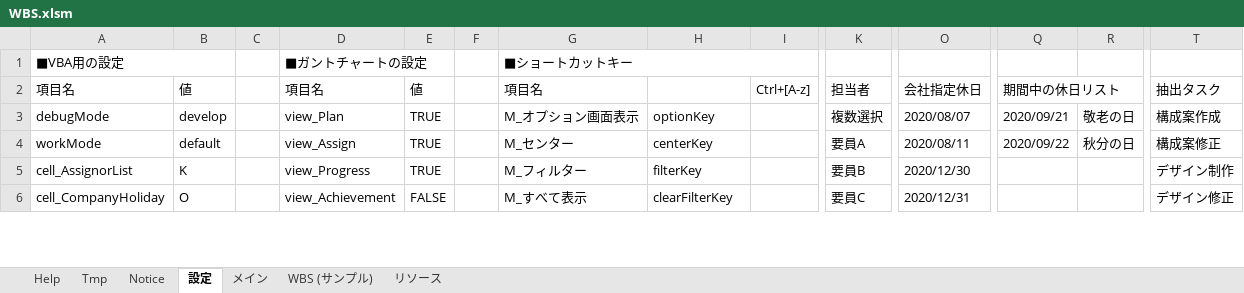
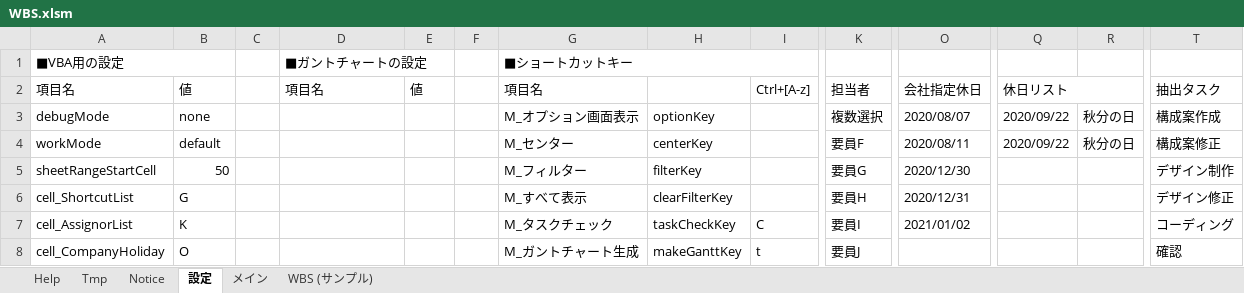
Before and after one commit to bkoizumi/WBS, an Excel workbook: WBS.xlsm, sheet 設定, drawn as a sheet; only a part is shown, gaps mark what is left out; values as stored, in another font and other column widths than the file's, no cell formats; addresses are those after the commit; rows hold the shown columns only; the diff covers the shown part only; the diff names each change by its address in the sheet, - before the commit and + after, or states it on an @@ line.

```diff
--- a/WBS.xlsm (sheet 設定)
+++ b/WBS.xlsm (sheet 設定)
@@ sheet tab hidden: リソース @@
-Q2: 期間中の休日リスト
+Q2: 休日リスト
-B3: develop
+B3: none
-D3: view_Plan
+D3: (empty)
-E3:E4: TRUE
+E3:E4: (empty)
-Q3: 2020/09/21
+Q3: 2020/09/22
-R3: 敬老の日
+R3: 秋分の日
-D4: view_Assign
+D4: (empty)
-K4: 要員A
+K4: 要員F
+row 5: sheetRangeStartCell | 50 |  |  |  |  | M_フィルター | filterKey |  | 要員G | 2020/12/30 |  |  | デザイン制作
+row 6: cell_ShortcutList | G |  |  |  |  | M_すべて表示 | clearFilterKey |  | 要員H | 2020/12/31 |  |  | デザイン修正
-D7: view_Progress
+D7: (empty)
-E7: TRUE
+E7: (empty)
-G7: M_フィルター
+G7: M_タスクチェック
-H7: filterKey
+H7: taskCheckKey
-I7: (empty)
+I7: C
-K7: 要員B
+K7: 要員I
-O7: 2020/12/30
+O7: 2021/01/02
-T7: デザイン制作
+T7: コーディング
-D8: view_Achievement
+D8: (empty)
-E8: FALSE
+E8: (empty)
-G8: M_すべて表示
+G8: M_ガントチャート生成
-H8: clearFilterKey
+H8: makeGanttKey
-I8: (empty)
+I8: t
-K8: 要員C
+K8: 要員J
-O8: 2020/12/31
+O8: (empty)
-T8: デザイン修正
+T8: 確認
```
Also changed, not shown: 11 added rows, 3 removed rows and 59 edited cells elsewhere in this sheet, sheet メイン, cell formats, charts or pictures, 15 other files.
